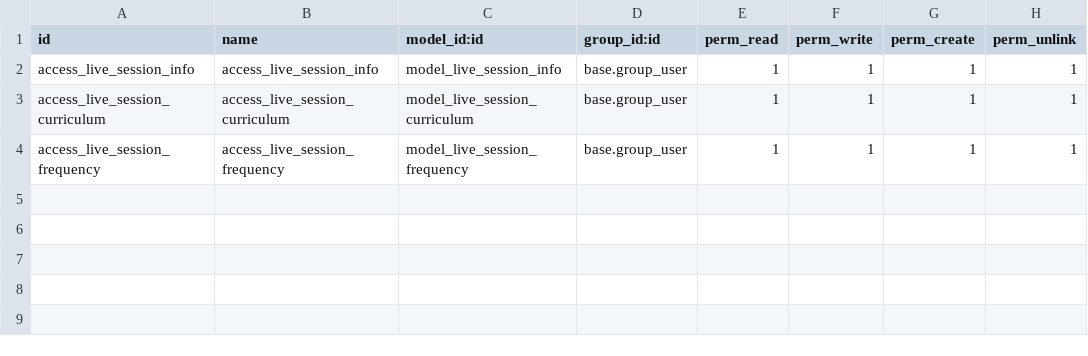
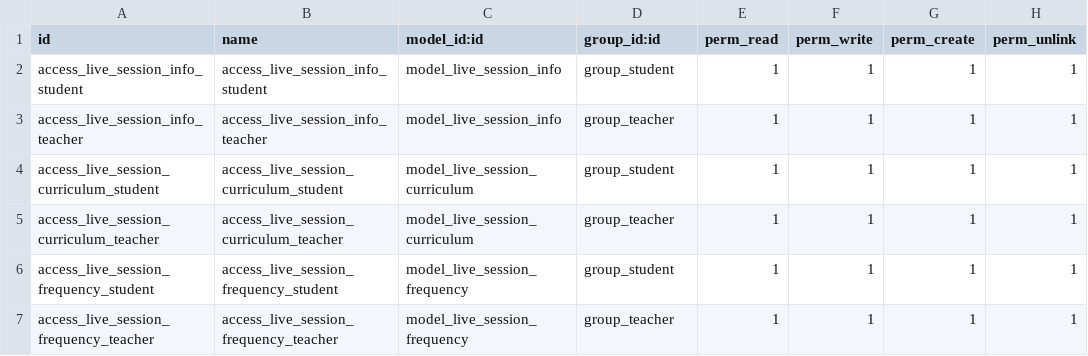
Before and after one commit to mooojn/addons_uteach, a CSV file: live_sessions/security/ir.model.access.csv, drawn as a sheet.

```diff
--- a/live_sessions/security/ir.model.access.csv
+++ b/live_sessions/security/ir.model.access.csv
@@ -1,4 +1,7 @@
 id,name,model_id:id,group_id:id,perm_read,perm_write,perm_create,perm_unlink
-access_live_session_info,access_live_session_info,model_live_session_info,base.group_user,1,1,1,1
-access_live_session_curriculum,access_live_session_curriculum,model_live_session_curriculum,base.group_user,1,1,1,1
-access_live_session_frequency,access_live_session_frequency,model_live_session_frequency,base.group_user,1,1,1,1
+access_live_session_info_student,access_live_session_info_student,model_live_session_info,group_student,1,1,1,1
+access_live_session_info_teacher,access_live_session_info_teacher,model_live_session_info,group_teacher,1,1,1,1
+access_live_session_curriculum_student,access_live_session_curriculum_student,model_live_session_curriculum,group_student,1,1,1,1
+access_live_session_curriculum_teacher,access_live_session_curriculum_teacher,model_live_session_curriculum,group_teacher,1,1,1,1
+access_live_session_frequency_student,access_live_session_frequency_student,model_live_session_frequency,group_student,1,1,1,1
+access_live_session_frequency_teacher,access_live_session_frequency_teacher,model_live_session_frequency,group_teacher,1,1,1,1
```
Also changed, not shown: 2 other files.
